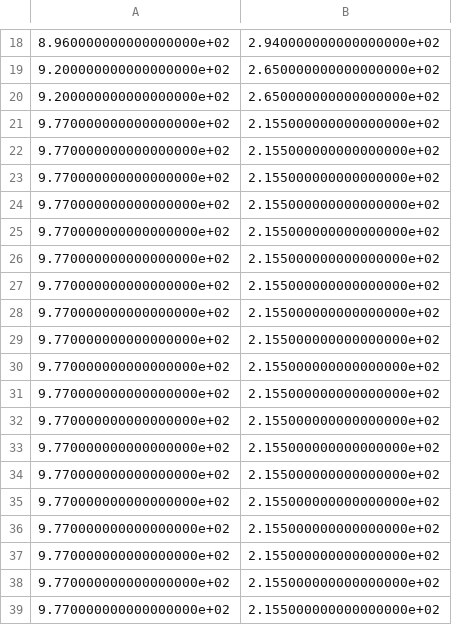
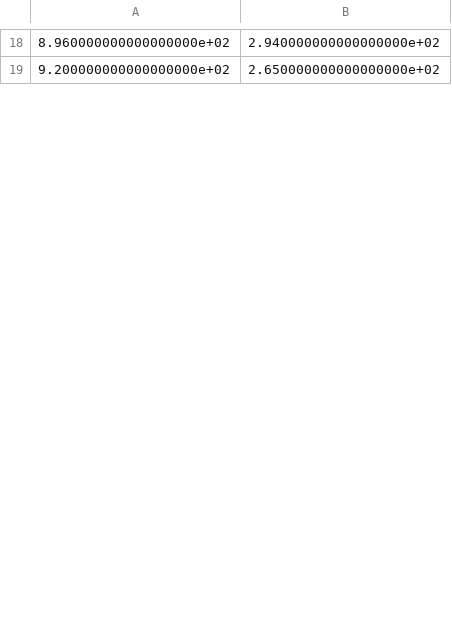
Before and after one commit to Schelbert197/cv_final_project, a CSV file: data/srikanth_make.csv, drawn as a sheet; only a part is shown, gaps mark what is left out; the diff covers the shown part only.

```diff
--- a/data/srikanth_make.csv
+++ b/data/srikanth_make.csv
@@ -19,21 +19 @@
 9.200000000000000000e+02,2.650000000000000000e+02
-9.200000000000000000e+02,2.650000000000000000e+02
-9.770000000000000000e+02,2.155000000000000000e+02
-9.770000000000000000e+02,2.155000000000000000e+02
-9.770000000000000000e+02,2.155000000000000000e+02
-9.770000000000000000e+02,2.155000000000000000e+02
-9.770000000000000000e+02,2.155000000000000000e+02
-9.770000000000000000e+02,2.155000000000000000e+02
-9.770000000000000000e+02,2.155000000000000000e+02
-9.770000000000000000e+02,2.155000000000000000e+02
-9.770000000000000000e+02,2.155000000000000000e+02
-9.770000000000000000e+02,2.155000000000000000e+02
-9.770000000000000000e+02,2.155000000000000000e+02
-9.770000000000000000e+02,2.155000000000000000e+02
-9.770000000000000000e+02,2.155000000000000000e+02
-9.770000000000000000e+02,2.155000000000000000e+02
-9.770000000000000000e+02,2.155000000000000000e+02
-9.770000000000000000e+02,2.155000000000000000e+02
-9.770000000000000000e+02,2.155000000000000000e+02
-9.770000000000000000e+02,2.155000000000000000e+02
-9.770000000000000000e+02,2.155000000000000000e+02
```
Also changed, not shown: 29 added rows and 9 removed rows elsewhere in this file, data/henry_make.csv, 1 other file.
